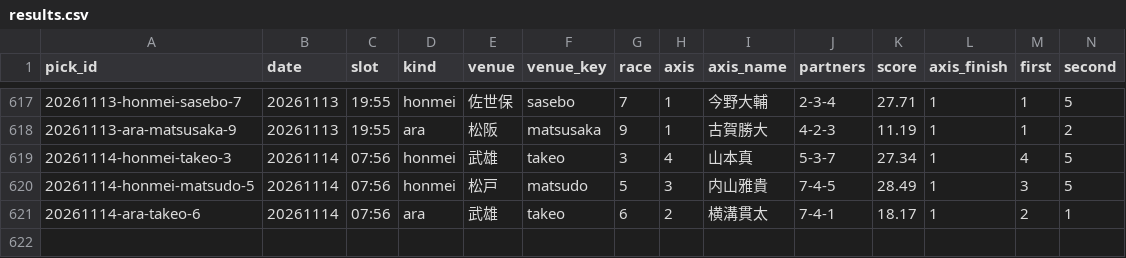
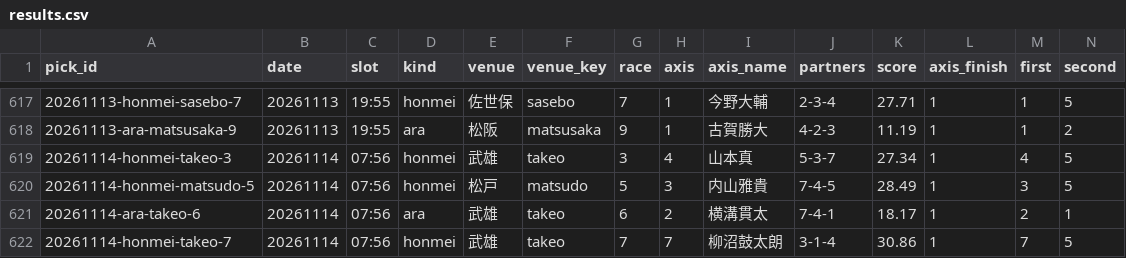
Before and after one commit to enfenitiefort863s-afk/chari-mash, a CSV file: data/results.csv, drawn as a sheet; only a part is shown, gaps mark what is left out; rows hold the shown columns only; the diff names each change by its address in the sheet, - before the commit and + after, or states it on an @@ line.

```diff
--- a/data/results.csv
+++ b/data/results.csv
+row 622: 20261114-honmei-takeo-7 | 20261114 | 07:56 | honmei | 武雄 | takeo | 7 | 7 | 柳沼鼓太朗 | 3-1-4 | 30.86 | 1 | 7 | 5
```
